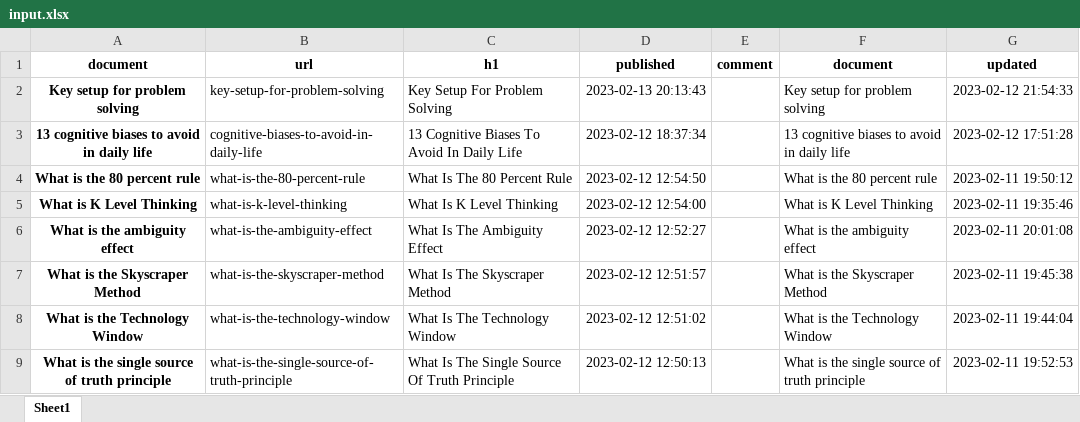
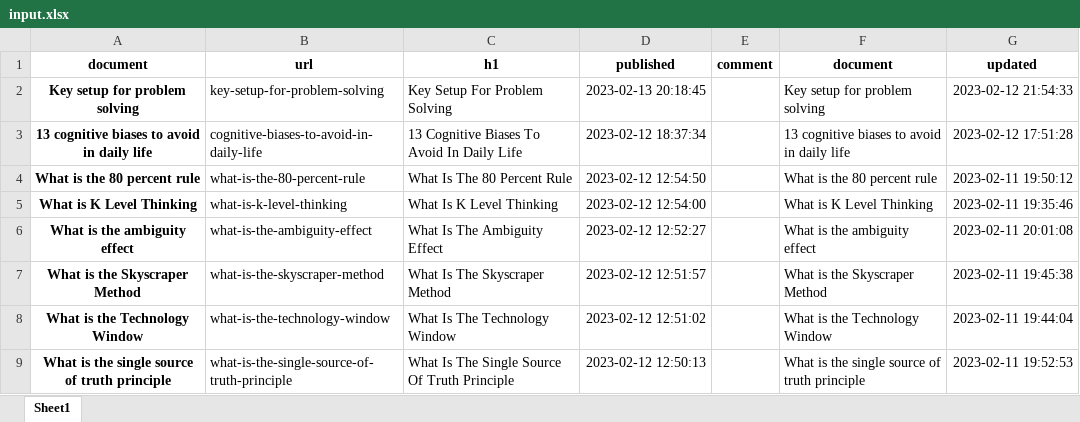
Before and after one commit to unforgiven1990/Py_Blog, an Excel workbook: shoulderofgiants.com/input.xlsx, sheet Sheet1, drawn as a sheet; only a part is shown; values as stored, in another font and other column widths than the file's, no borders; the diff names each change by its address in the sheet, - before the commit and + after, or states it on an @@ line.

```diff
--- a/shoulderofgiants.com/input.xlsx (sheet Sheet1)
+++ b/shoulderofgiants.com/input.xlsx (sheet Sheet1)
-D2 (published): 2023-02-13 20:13:43
+D2 (published): 2023-02-13 20:18:45
```
Also changed, not shown: careercrashcourse.com/input.xlsx, 8 other files.
